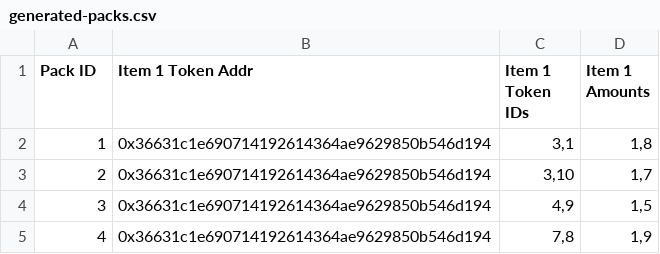
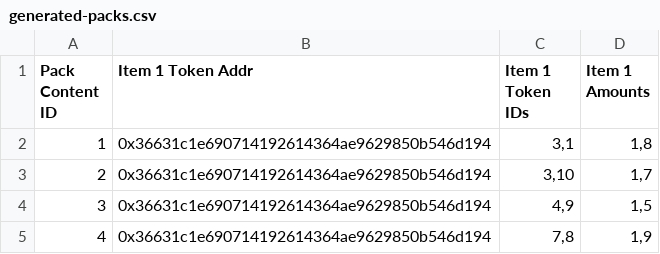
Before and after one commit to 0xsequence-demos/pack-opening-boilerplate, a CSV file: generated-packs.csv, drawn as a sheet; only a part is shown.

Commit message:
updated pack generation script with correct CSV column name

```diff
--- a/generated-packs.csv
+++ b/generated-packs.csv
@@ -1,2 +1,2 @@
-Pack ID,Item 1 Token Addr,Item 1 Token IDs,Item 1 Amounts
+Pack Content ID,Item 1 Token Addr,Item 1 Token IDs,Item 1 Amounts
 1,0x36631c1e690714192614364ae9629850b546d194,"3,1","1,8"
```
Also changed, not shown: 1 other file.
